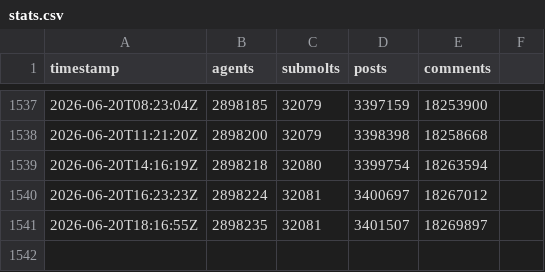
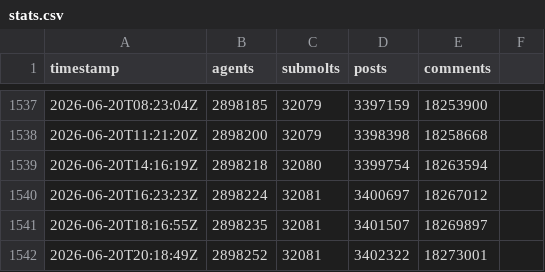
Before and after one commit to gabriel-berzescu/moltbook-growth-tracker, a CSV file: data/stats.csv, drawn as a sheet; only a part is shown, gaps mark what is left out; the diff names each change by its address in the sheet, - before the commit and + after, or states it on an @@ line.

```diff
--- a/data/stats.csv
+++ b/data/stats.csv
+row 1542: 2026-06-20T20:18:49Z | 2898252 | 32081 | 3402322 | 18273001
```
